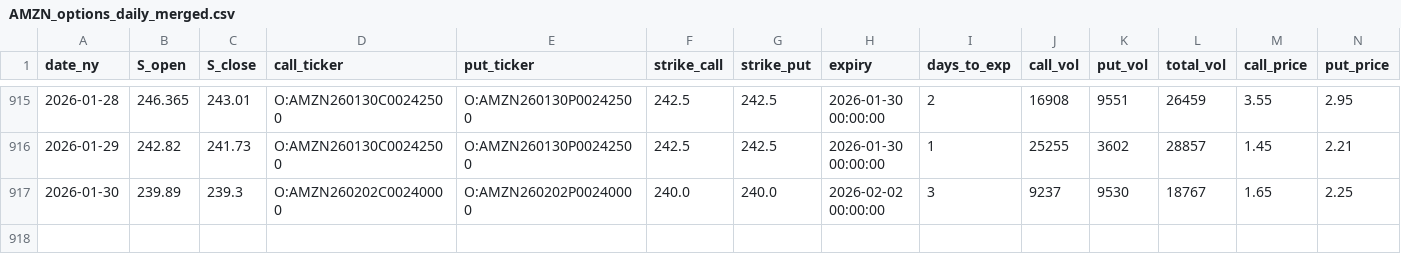
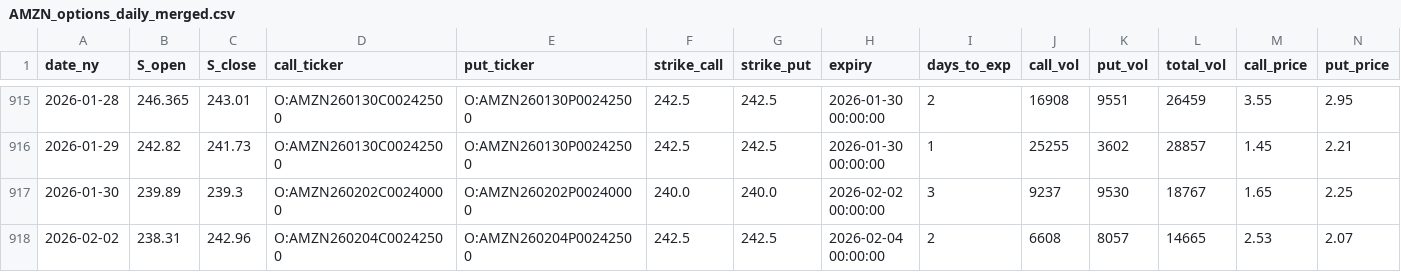
Before and after one commit to KieferOng/dispersion-trading, a CSV file: data2/AMZN_options_daily_merged.csv, drawn as a sheet; only a part is shown, gaps mark what is left out; rows hold the shown columns only; the diff names each change by its address in the sheet, - before the commit and + after, or states it on an @@ line.

```diff
--- a/data2/AMZN_options_daily_merged.csv
+++ b/data2/AMZN_options_daily_merged.csv
+row 918: 2026-02-02 | 238.31 | 242.96 | O:AMZN260204C00242500 | O:AMZN260204P00242500 | 242.5 | 242.5 | 2026-02-04 00:00:00 | 2 | 6608 | 8057 | 14665 | 2.53 | 2.07
```
Also changed, not shown: data2/AAPL_options_daily_merged.csv, data2/MSFT_options_daily_merged.csv, 12 other files.
